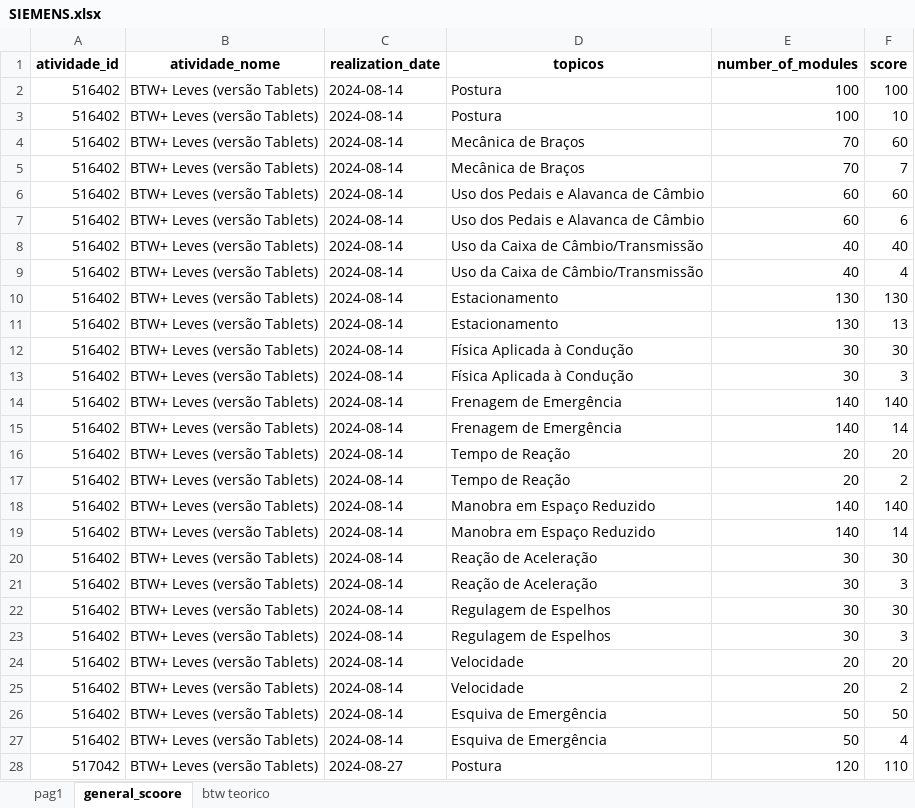
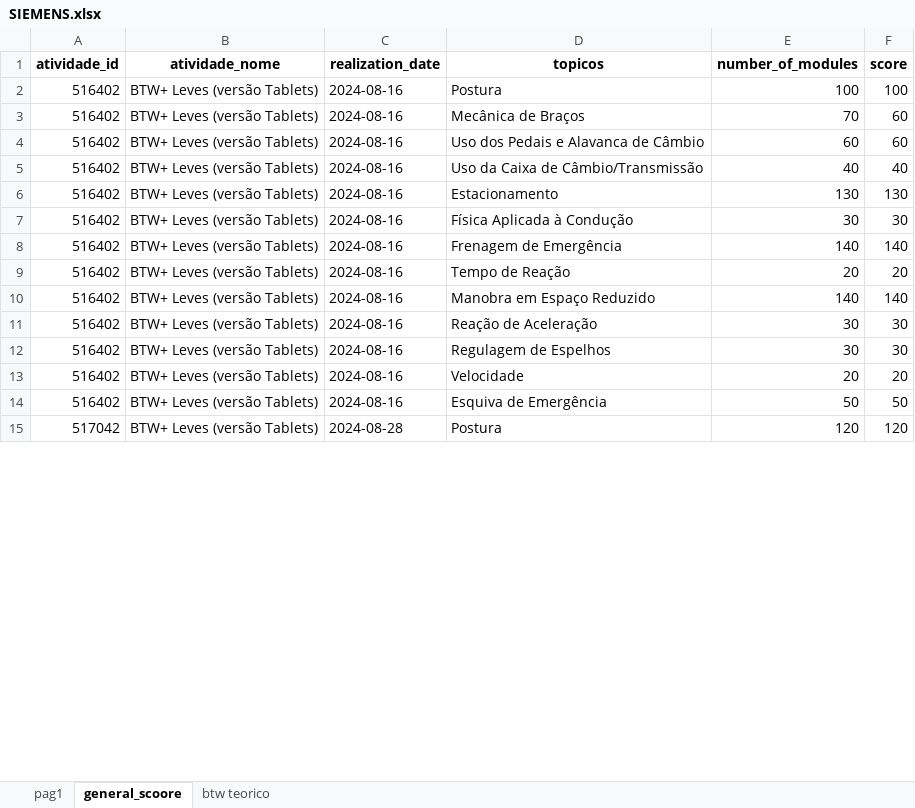
Before and after one commit to gturricepa/siemens-analytics, an Excel workbook: public/SIEMENS.xlsx, sheet general_scoore, drawn as a sheet; only a part is shown; values as stored, in another font and other column widths than the file's, no borders; removed rows and columns are numbered as before the commit, all else as after; the diff covers the shown part only; the diff names each change by its address in the sheet, - before the commit and + after, or states it on an @@ line.

```diff
--- a/public/SIEMENS.xlsx (sheet general_scoore)
+++ b/public/SIEMENS.xlsx (sheet general_scoore)
-C2 (realization_date): 2024-08-14
+C2 (realization_date): 2024-08-16
-row 3: 516402 | BTW+ Leves (versão Tablets) | 2024-08-14 | Postura | 100 | 10
-C3 (realization_date): 2024-08-14
+C3 (realization_date): 2024-08-16
-row 5: 516402 | BTW+ Leves (versão Tablets) | 2024-08-14 | Mecânica de Braços | 70 | 7
-C4 (realization_date): 2024-08-14
+C4 (realization_date): 2024-08-16
-row 7: 516402 | BTW+ Leves (versão Tablets) | 2024-08-14 | Uso dos Pedais e Alavanca de Câmbio | 60 | 6
-C5 (realization_date): 2024-08-14
+C5 (realization_date): 2024-08-16
-row 9: 516402 | BTW+ Leves (versão Tablets) | 2024-08-14 | Uso da Caixa de Câmbio/Transmissão | 40 | 4
-C6 (realization_date): 2024-08-14
+C6 (realization_date): 2024-08-16
-row 11: 516402 | BTW+ Leves (versão Tablets) | 2024-08-14 | Estacionamento | 130 | 13
-C7 (realization_date): 2024-08-14
+C7 (realization_date): 2024-08-16
-row 13: 516402 | BTW+ Leves (versão Tablets) | 2024-08-14 | Física Aplicada à Condução | 30 | 3
-C8 (realization_date): 2024-08-14
+C8 (realization_date): 2024-08-16
-row 15: 516402 | BTW+ Leves (versão Tablets) | 2024-08-14 | Frenagem de Emergência | 140 | 14
-C9 (realization_date): 2024-08-14
+C9 (realization_date): 2024-08-16
-row 17: 516402 | BTW+ Leves (versão Tablets) | 2024-08-14 | Tempo de Reação | 20 | 2
-C10 (realization_date): 2024-08-14
+C10 (realization_date): 2024-08-16
-row 19: 516402 | BTW+ Leves (versão Tablets) | 2024-08-14 | Manobra em Espaço Reduzido | 140 | 14
-C11 (realization_date): 2024-08-14
+C11 (realization_date): 2024-08-16
-row 21: 516402 | BTW+ Leves (versão Tablets) | 2024-08-14 | Reação de Aceleração | 30 | 3
-C12 (realization_date): 2024-08-14
+C12 (realization_date): 2024-08-16
-row 23: 516402 | BTW+ Leves (versão Tablets) | 2024-08-14 | Regulagem de Espelhos | 30 | 3
-C13 (realization_date): 2024-08-14
+C13 (realization_date): 2024-08-16
-row 25: 516402 | BTW+ Leves (versão Tablets) | 2024-08-14 | Velocidade | 20 | 2
-C14 (realization_date): 2024-08-14
+C14 (realization_date): 2024-08-16
-row 27: 516402 | BTW+ Leves (versão Tablets) | 2024-08-14 | Esquiva de Emergência | 50 | 4
-C15 (realization_date): 2024-08-27
+C15 (realization_date): 2024-08-28
-F15 (score): 110
+F15 (score): 120
```
Also changed, not shown: 26 removed rows and 37 edited cells elsewhere in this sheet, sheet pag1, 1 other file.
